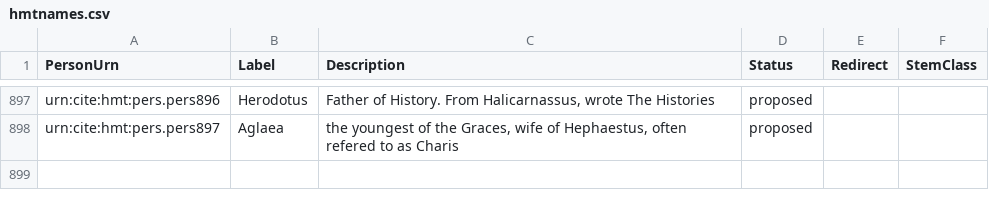
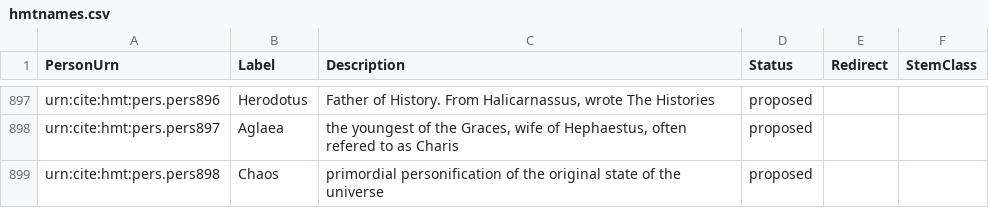
Before and after one commit to homermultitext/hmt-authlists, a CSV file: data/hmtnames.csv, drawn as a sheet; only a part is shown, gaps mark what is left out; the diff names each change by its address in the sheet, - before the commit and + after, or states it on an @@ line.

Commit message:
Update hmtnames.csv
added Chaos

```diff
--- a/data/hmtnames.csv
+++ b/data/hmtnames.csv
+row 899: urn:cite:hmt:pers.pers898 | Chaos | primordial personification of the original state of the universe | proposed
```
